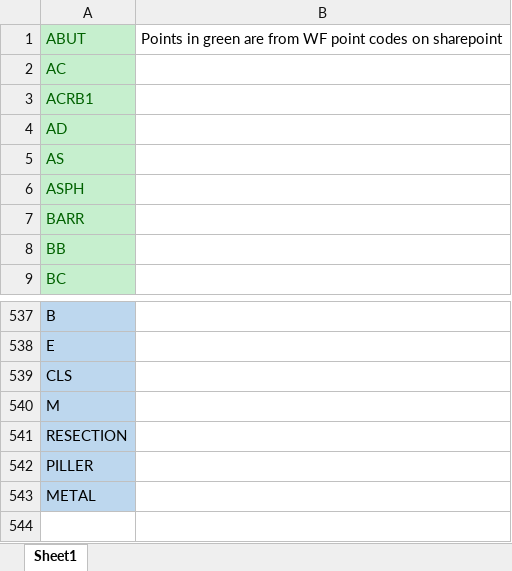
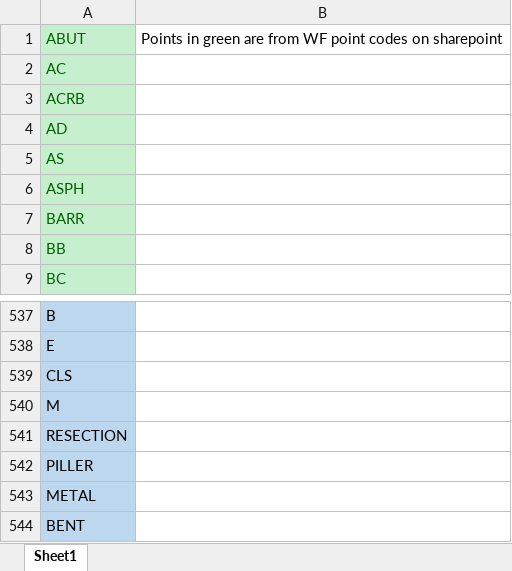
Before and after one commit to BlueVelocity/survey-point-code-checker, an Excel workbook: codes.xlsx, sheet Sheet1, drawn as a sheet; only a part is shown, gaps mark what is left out; values as stored, in another font and other column widths than the file's, no borders; the diff names each change by its address in the sheet, - before the commit and + after, or states it on an @@ line.

```diff
--- a/codes.xlsx (sheet Sheet1)
+++ b/codes.xlsx (sheet Sheet1)
-A3: ACRB1
+A3: ACRB
+row 544: BENT
```
Also changed, not shown: 1 other file.
